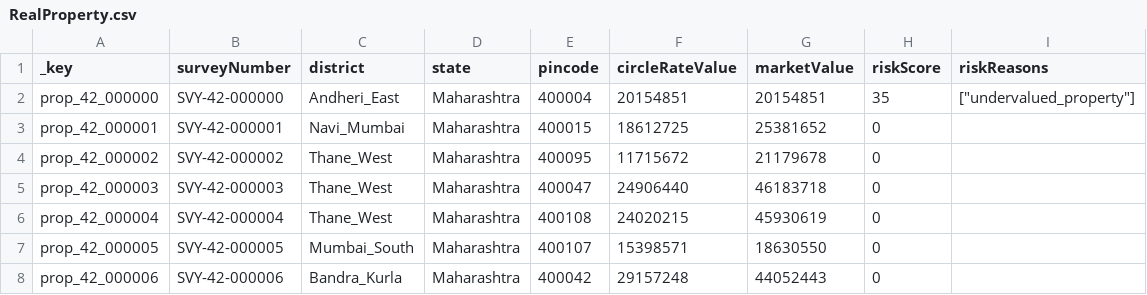
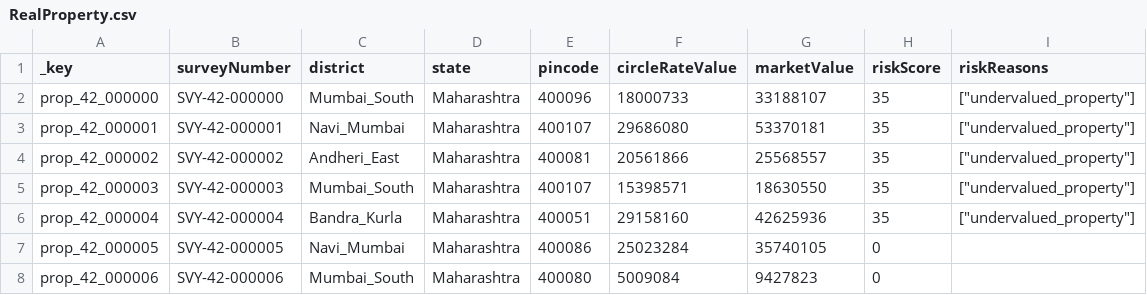
Before and after one commit to arango-solutions/fraud-intelligence, a CSV file: data/sample/RealProperty.csv, drawn as a sheet; only a part is shown; the diff covers the shown part only.

```diff
--- a/data/sample/RealProperty.csv
+++ b/data/sample/RealProperty.csv
@@ -1,8 +1,8 @@
 _key,surveyNumber,district,state,pincode,circleRateValue,marketValue,riskScore,riskReasons
-prop_42_000000,SVY-42-000000,Andheri_East,Maharashtra,400004,20154851,20154851,35,"[""undervalued_property""]"
-prop_42_000001,SVY-42-000001,Navi_Mumbai,Maharashtra,400015,18612725,25381652,0,
-prop_42_000002,SVY-42-000002,Thane_West,Maharashtra,400095,11715672,21179678,0,
-prop_42_000003,SVY-42-000003,Thane_West,Maharashtra,400047,24906440,46183718,0,
-prop_42_000004,SVY-42-000004,Thane_West,Maharashtra,400108,24020215,45930619,0,
-prop_42_000005,SVY-42-000005,Mumbai_South,Maharashtra,400107,15398571,18630550,0,
-prop_42_000006,SVY-42-000006,Bandra_Kurla,Maharashtra,400042,29157248,44052443,0,
+prop_42_000000,SVY-42-000000,Mumbai_South,Maharashtra,400096,18000733,33188107,35,"[""undervalued_property""]"
+prop_42_000001,SVY-42-000001,Navi_Mumbai,Maharashtra,400107,29686080,53370181,35,"[""undervalued_property""]"
+prop_42_000002,SVY-42-000002,Andheri_East,Maharashtra,400081,20561866,25568557,35,"[""undervalued_property""]"
+prop_42_000003,SVY-42-000003,Mumbai_South,Maharashtra,400107,15398571,18630550,35,"[""undervalued_property""]"
+prop_42_000004,SVY-42-000004,Bandra_Kurla,Maharashtra,400051,29158160,42625936,35,"[""undervalued_property""]"
+prop_42_000005,SVY-42-000005,Navi_Mumbai,Maharashtra,400086,25023284,35740105,0,
+prop_42_000006,SVY-42-000006,Mumbai_South,Maharashtra,400080,5009084,9427823,0,
```
Also changed, not shown: 164 edited cells elsewhere in this file, data/sample/BankAccount.csv, data/sample/RealEstateTransaction.csv, 23 other files.
